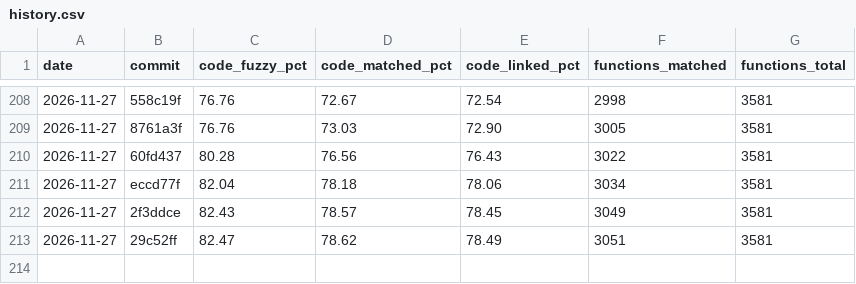
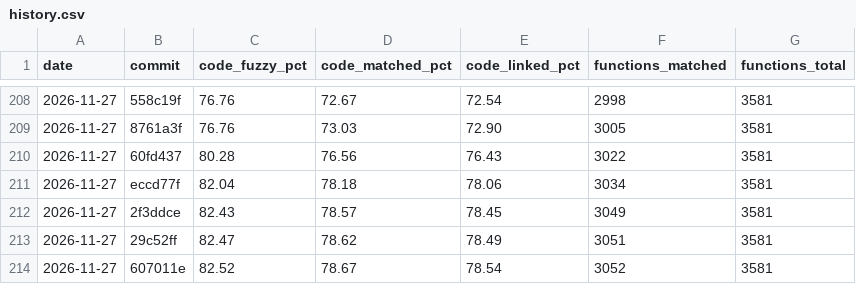
Before and after one commit to YggdrasziI/mhfu-decomp, a CSV file: progress/ULES01213/history.csv, drawn as a sheet; only a part is shown, gaps mark what is left out.

Commit message:
Progress: 3052 functions

```diff
--- a/progress/ULES01213/history.csv
+++ b/progress/ULES01213/history.csv
@@ -213 +213,2 @@ date,commit,code_fuzzy_pct,code_matched_pct,code_linked_pct,functions_matched,fu
 2026-11-27,29c52ff,82.47,78.62,78.49,3051,3581
+2026-11-27,607011e,82.52,78.67,78.54,3052,3581
```
Also changed, not shown: 5 other files.
